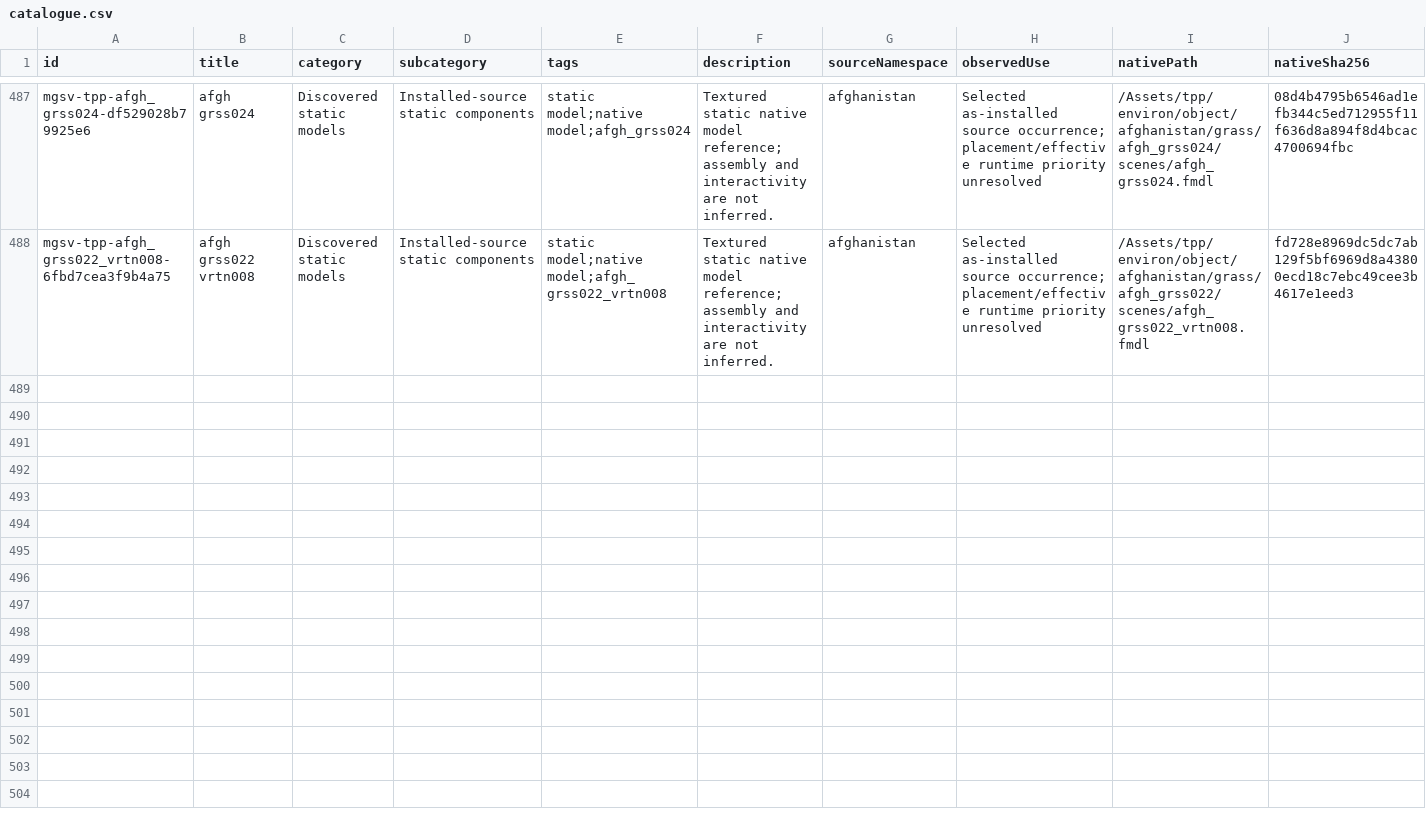
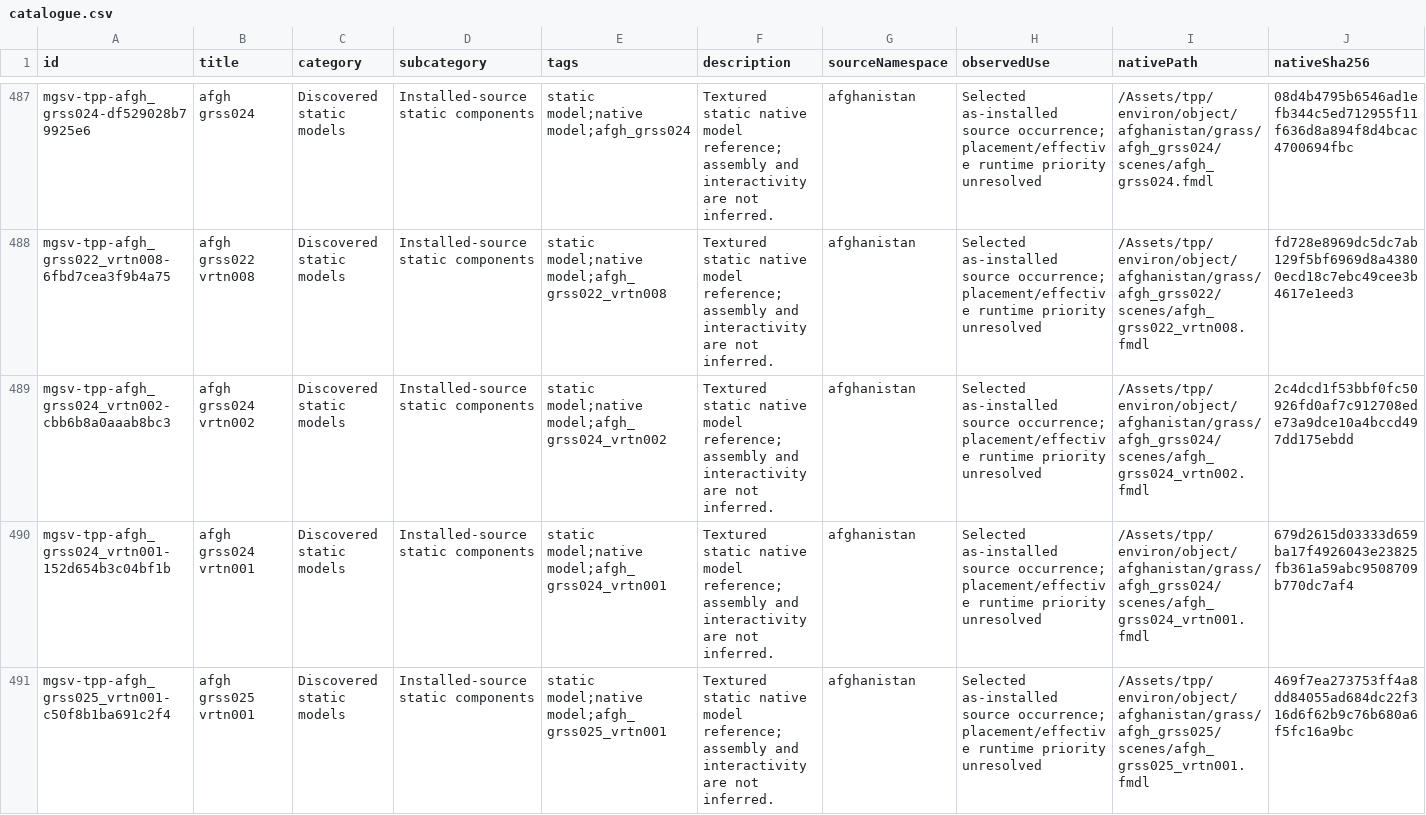
Before and after one commit to arsenal-pt/immersive-mother-base, a CSV file: research/asset-library/catalogue.csv, drawn as a sheet; only a part is shown, gaps mark what is left out; rows hold the shown columns only; the diff names each change by its address in the sheet, - before the commit and + after, or states it on an @@ line.

```diff
--- a/research/asset-library/catalogue.csv
+++ b/research/asset-library/catalogue.csv
+row 489: mgsv-tpp-afgh_grss024_vrtn002-cbb6b8a0aaab8bc3 | afgh grss024 vrtn002 | Discovered static models | Installed-source static components | static model;native model;afgh_grss024_vrtn002 | Textured static native model reference; assembly and interactivity are not inferred. | afghanistan | Selected as-installed source occurrence; placement/effective runtime priority unresolved | /Assets/tpp/environ/object/afghanistan/grass/afgh_grss024/scenes/afgh_grss024_vrtn002.fmdl | 2c4dcd1f53bbf0fc50926fd0af7c912708ede73a9dce10a4bccd497dd175ebdd
+row 490: mgsv-tpp-afgh_grss024_vrtn001-152d654b3c04bf1b | afgh grss024 vrtn001 | Discovered static models | Installed-source static components | static model;native model;afgh_grss024_vrtn001 | Textured static native model reference; assembly and interactivity are not inferred. | afghanistan | Selected as-installed source occurrence; placement/effective runtime priority unresolved | /Assets/tpp/environ/object/afghanistan/grass/afgh_grss024/scenes/afgh_grss024_vrtn001.fmdl | 679d2615d03333d659ba17f4926043e23825fb361a59abc9508709b770dc7af4
+row 491: mgsv-tpp-afgh_grss025_vrtn001-c50f8b1ba691c2f4 | afgh grss025 vrtn001 | Discovered static models | Installed-source static components | static model;native model;afgh_grss025_vrtn001 | Textured static native model reference; assembly and interactivity are not inferred. | afghanistan | Selected as-installed source occurrence; placement/effective runtime priority unresolved | /Assets/tpp/environ/object/afghanistan/grass/afgh_grss025/scenes/afgh_grss025_vrtn001.fmdl | 469f7ea273753ff4a8dd84055ad684dc22f316d6f62b9c76b680a6f5fc16a9bc
```
Also changed, not shown: research/asset-library/batch-native-lods.csv, research/asset-library/display-catalogue.csv, 45 other files.
